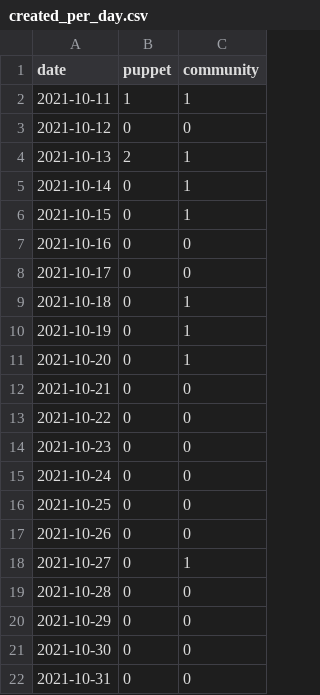
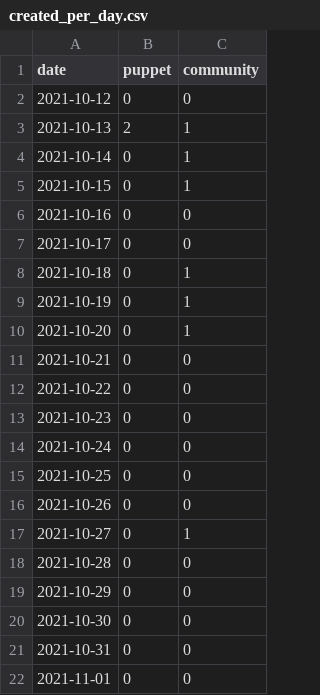
Before and after one commit to overlookinfra/community_management, a CSV file: created_per_day.csv, drawn as a sheet.

```diff
--- a/created_per_day.csv
+++ b/created_per_day.csv
@@ -1,3 +1,2 @@
 date,puppet,community
-2021-10-11,1,1
 2021-10-12,0,0
@@ -22 +21,2 @@ date,puppet,community
 2021-10-31,0,0
+2021-11-01,0,0
```
Also changed, not shown: docs/created_per_day.csv, 24 other files.
